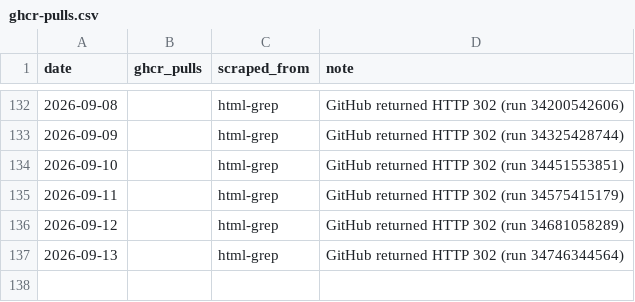
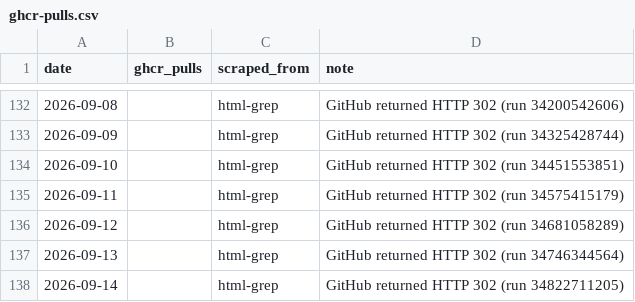
Before and after one commit to subhayu99/vellaris, a CSV file: analytics/ghcr-pulls.csv, drawn as a sheet; only a part is shown, gaps mark what is left out.

```diff
--- a/analytics/ghcr-pulls.csv
+++ b/analytics/ghcr-pulls.csv
@@ -137 +137,2 @@ date,ghcr_pulls,scraped_from,note
 2026-09-13,,html-grep,GitHub returned HTTP 302 (run 34746344564)
+2026-09-14,,html-grep,GitHub returned HTTP 302 (run 34822711205)
```
